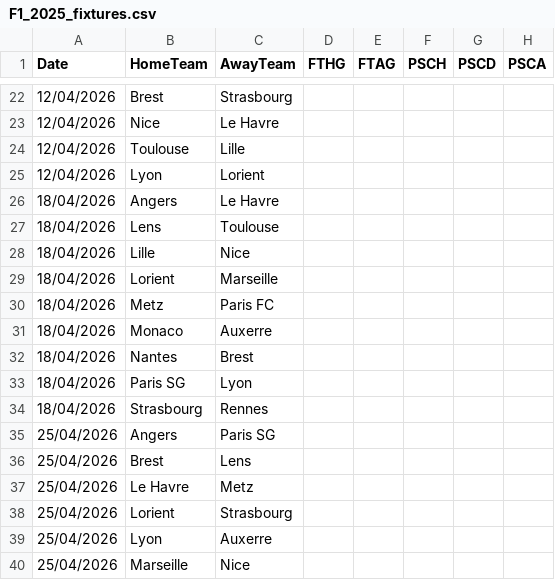
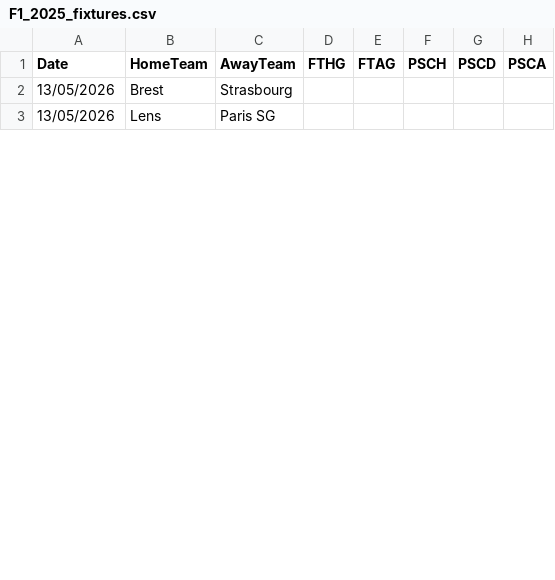
Before and after one commit to Helcomn/SerieA_predictionmodel, a CSV file: data/raw/france/F1_2025_fixtures.csv, drawn as a sheet; only a part is shown, gaps mark what is left out; the diff covers the shown part only.

```diff
--- a/data/raw/france/F1_2025_fixtures.csv
+++ b/data/raw/france/F1_2025_fixtures.csv
@@ -22,19 +2,2 @@ Date,HomeTeam,AwayTeam,FTHG,FTAG,PSCH,PSCD,PSCA
-12/04/2026,Brest,Strasbourg,,,,,
-12/04/2026,Nice,Le Havre,,,,,
-12/04/2026,Toulouse,Lille,,,,,
-12/04/2026,Lyon,Lorient,,,,,
-18/04/2026,Angers,Le Havre,,,,,
-18/04/2026,Lens,Toulouse,,,,,
-18/04/2026,Lille,Nice,,,,,
-18/04/2026,Lorient,Marseille,,,,,
-18/04/2026,Metz,Paris FC,,,,,
-18/04/2026,Monaco,Auxerre,,,,,
-18/04/2026,Nantes,Brest,,,,,
-18/04/2026,Paris SG,Lyon,,,,,
-18/04/2026,Strasbourg,Rennes,,,,,
-25/04/2026,Angers,Paris SG,,,,,
-25/04/2026,Brest,Lens,,,,,
-25/04/2026,Le Havre,Metz,,,,,
-25/04/2026,Lorient,Strasbourg,,,,,
-25/04/2026,Lyon,Auxerre,,,,,
-25/04/2026,Marseille,Nice,,,,,
+13/05/2026,Brest,Strasbourg,,,,,
+13/05/2026,Lens,Paris SG,,,,,
```
Also changed, not shown: 4 added rows, 27 removed rows and 23 edited cells elsewhere in this file, data/raw/england/E0_2025_fixtures.csv, 35 other files.
